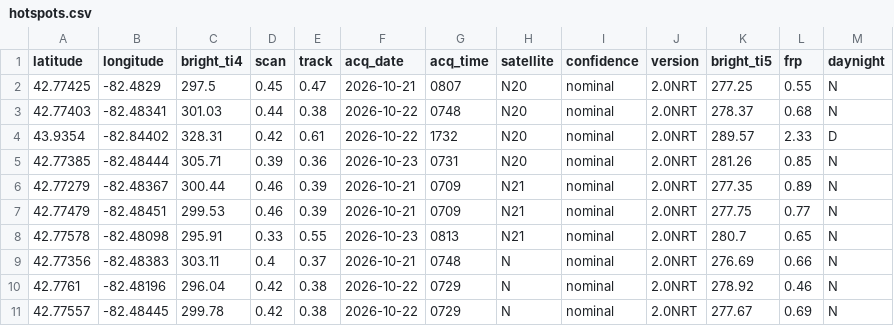
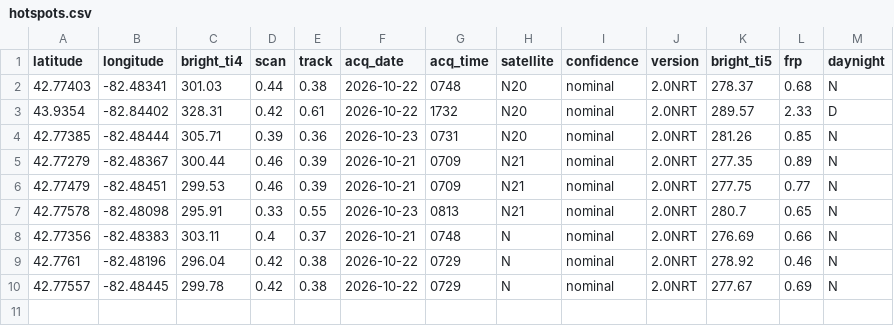
Before and after one commit to jamesdcochran-oss/Thumb-Fire-Weather, a CSV file: hotspots.csv, drawn as a sheet; the diff names each change by its address in the sheet, - before the commit and + after, or states it on an @@ line.

```diff
--- a/hotspots.csv
+++ b/hotspots.csv
-row 2: 42.77425 | -82.4829 | 297.5 | 0.45 | 0.47 | 2026-10-21 | 0807 | N20 | nominal | 2.0NRT | 277.25 | 0.55 | N
```
